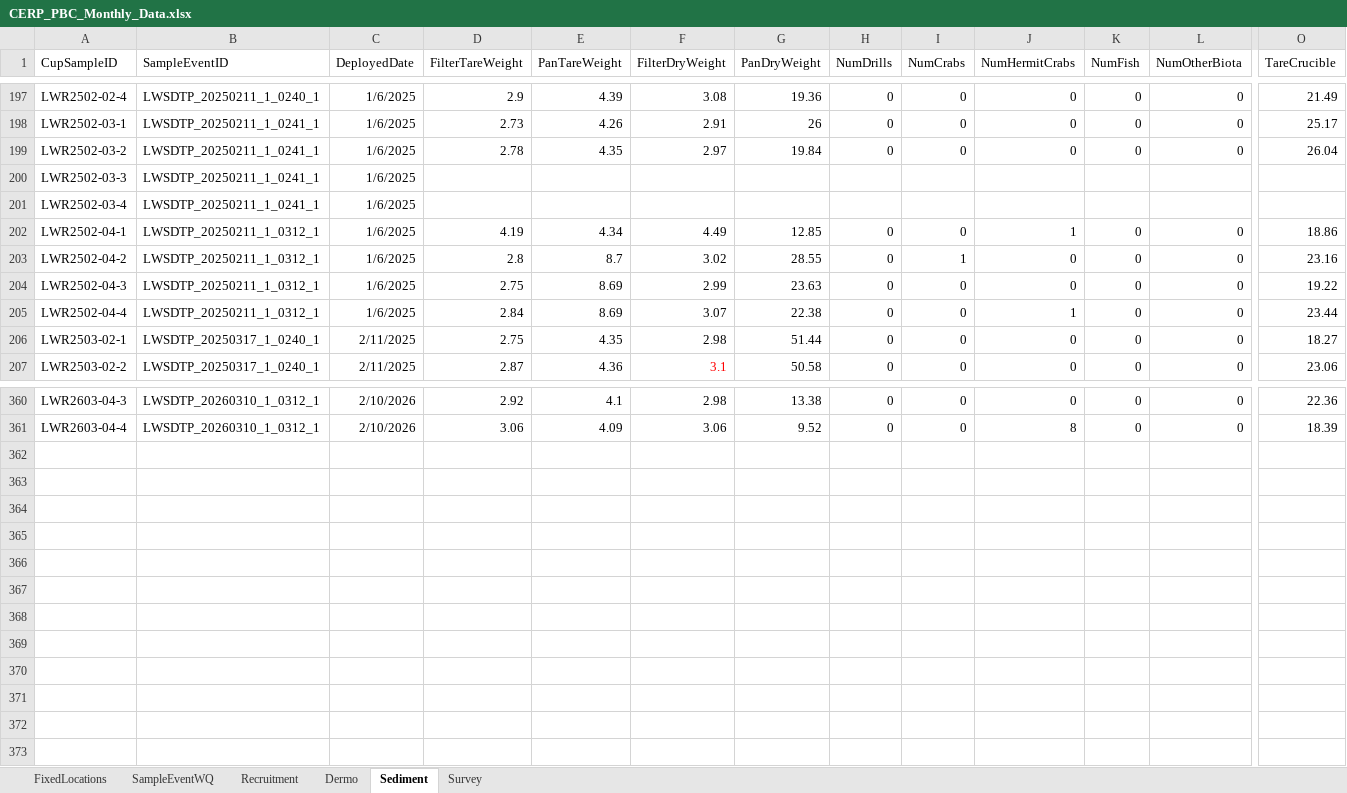
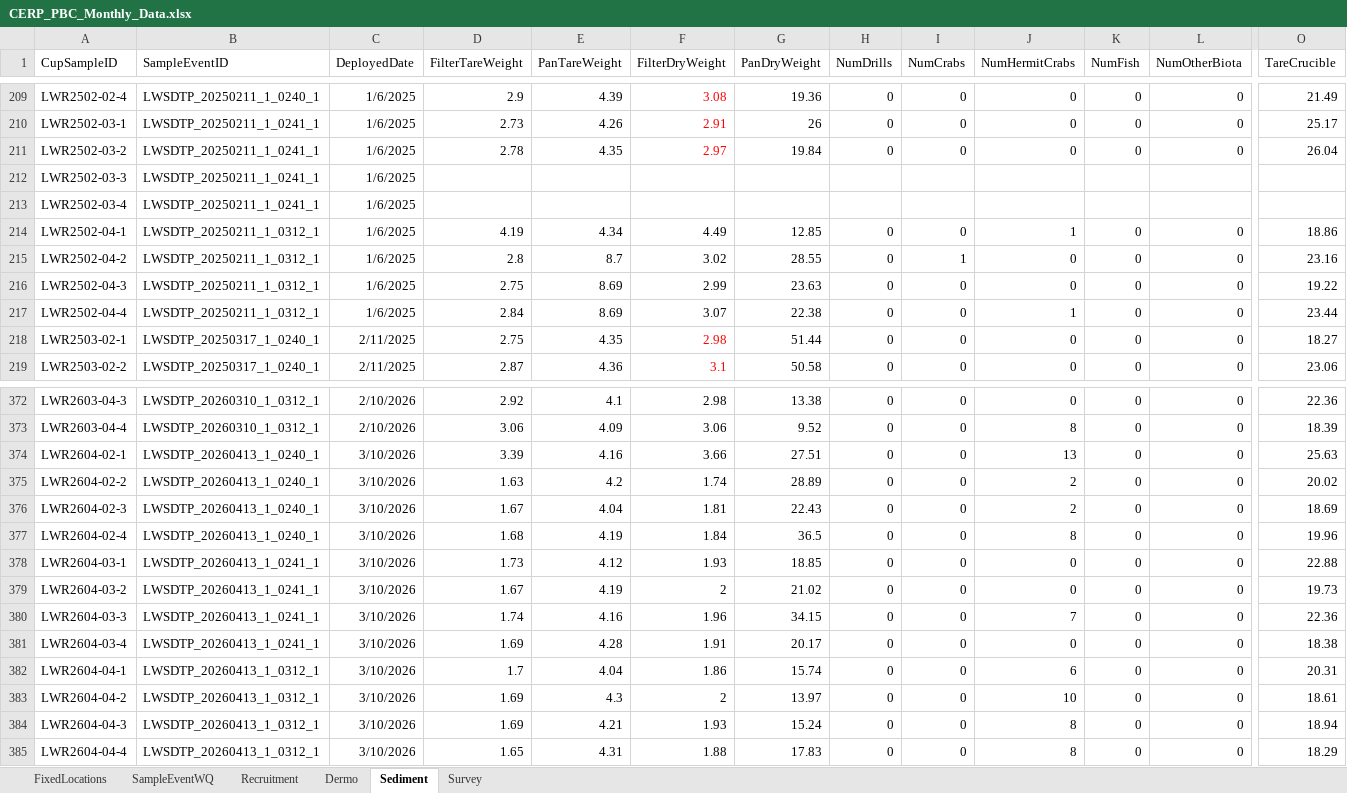
Before and after one commit to E-Levine/Oyster-Reports, an Excel workbook: Monthly/Summary data/CERP_PBC_Monthly_Data.xlsx, sheet Sediment, drawn as a sheet; only a part is shown, gaps mark what is left out; values as stored, in another font and other column widths than the file's, no borders; addresses are those after the commit; rows hold the shown columns only; the diff covers the shown part only; the diff names each change by its address in the sheet, - before the commit and + after, or states it on an @@ line.

```diff
--- a/Monthly/Summary data/CERP_PBC_Monthly_Data.xlsx (sheet Sediment)
+++ b/Monthly/Summary data/CERP_PBC_Monthly_Data.xlsx (sheet Sediment)
-F209:F211 text colour: black
+F209:F211 text colour: #FF0000
-F218 text colour: black
+F218 text colour: #FF0000
+row 374: LWR2604-02-1 | LWSDTP_20260413_1_0240_1 | 3/10/2026 | 3.39 | 4.16 | 3.66 | 27.51 | 0 | 0 | 13 | 0 | 0 | 25.63
+row 375: LWR2604-02-2 | LWSDTP_20260413_1_0240_1 | 3/10/2026 | 1.63 | 4.2 | 1.74 | 28.89 | 0 | 0 | 2 | 0 | 0 | 20.02
+row 376: LWR2604-02-3 | LWSDTP_20260413_1_0240_1 | 3/10/2026 | 1.67 | 4.04 | 1.81 | 22.43 | 0 | 0 | 2 | 0 | 0 | 18.69
+row 377: LWR2604-02-4 | LWSDTP_20260413_1_0240_1 | 3/10/2026 | 1.68 | 4.19 | 1.84 | 36.5 | 0 | 0 | 8 | 0 | 0 | 19.96
+row 378: LWR2604-03-1 | LWSDTP_20260413_1_0241_1 | 3/10/2026 | 1.73 | 4.12 | 1.93 | 18.85 | 0 | 0 | 0 | 0 | 0 | 22.88
+row 379: LWR2604-03-2 | LWSDTP_20260413_1_0241_1 | 3/10/2026 | 1.67 | 4.19 | 2 | 21.02 | 0 | 0 | 0 | 0 | 0 | 19.73
+row 380: LWR2604-03-3 | LWSDTP_20260413_1_0241_1 | 3/10/2026 | 1.74 | 4.16 | 1.96 | 34.15 | 0 | 0 | 7 | 0 | 0 | 22.36
+row 381: LWR2604-03-4 | LWSDTP_20260413_1_0241_1 | 3/10/2026 | 1.69 | 4.28 | 1.91 | 20.17 | 0 | 0 | 0 | 0 | 0 | 18.38
+row 382: LWR2604-04-1 | LWSDTP_20260413_1_0312_1 | 3/10/2026 | 1.7 | 4.04 | 1.86 | 15.74 | 0 | 0 | 6 | 0 | 0 | 20.31
+row 383: LWR2604-04-2 | LWSDTP_20260413_1_0312_1 | 3/10/2026 | 1.69 | 4.3 | 2 | 13.97 | 0 | 0 | 10 | 0 | 0 | 18.61
+row 384: LWR2604-04-3 | LWSDTP_20260413_1_0312_1 | 3/10/2026 | 1.69 | 4.21 | 1.93 | 15.24 | 0 | 0 | 8 | 0 | 0 | 18.94
+row 385: LWR2604-04-4 | LWSDTP_20260413_1_0312_1 | 3/10/2026 | 1.65 | 4.31 | 1.88 | 17.83 | 0 | 0 | 8 | 0 | 0 | 18.29
```
Also changed, not shown: 12 added rows and cell formats elsewhere in this sheet, sheet Recruitment, sheet Dermo, sheet SampleEventWQ, Data/CERP_PBC_Summary_Data.xlsx, 6 other files.
